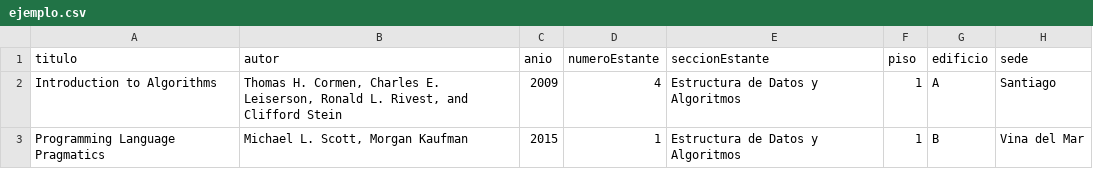
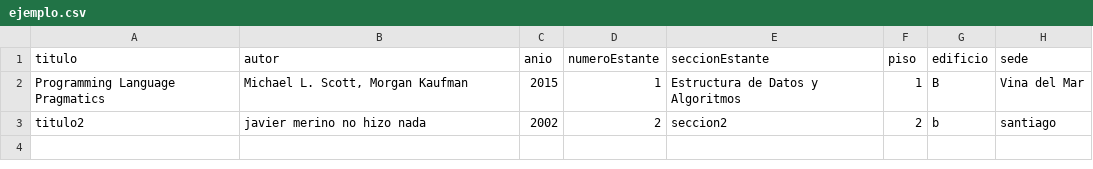
Before and after one commit to Xavi-Merino/Grupo_1_LPP, a CSV file: Patrick_app2/ejemplo.csv, drawn as a sheet; removed rows and columns are numbered as before the commit, all else as after; the diff names each change by its address in the sheet, - before the commit and + after, or states it on an @@ line.

```diff
--- a/Patrick_app2/ejemplo.csv
+++ b/Patrick_app2/ejemplo.csv
-row 2: Introduction to Algorithms | Thomas H. Cormen, Charles E. Leiserson, Ronald L. Rivest, and Clifford Stein | 2009 | 4 | Estructura de Datos y Algoritmos | 1 | A | Santiago
+row 3: titulo2 | javier merino no hizo nada | 2002 | 2 | seccion2 | 2 | b | santiago
```
Also changed, not shown: 12 other files.
